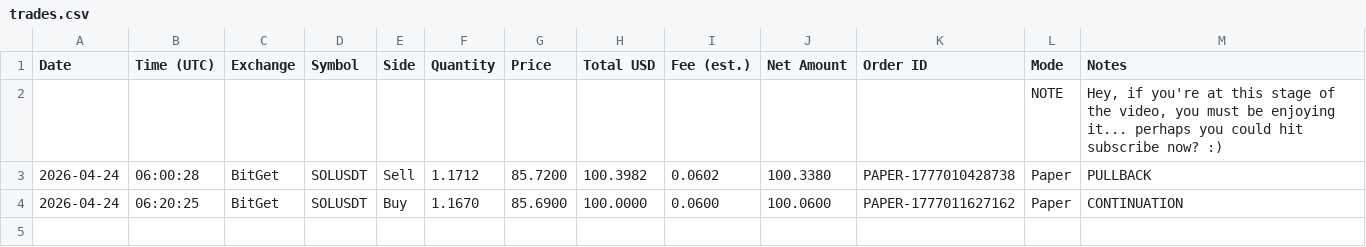
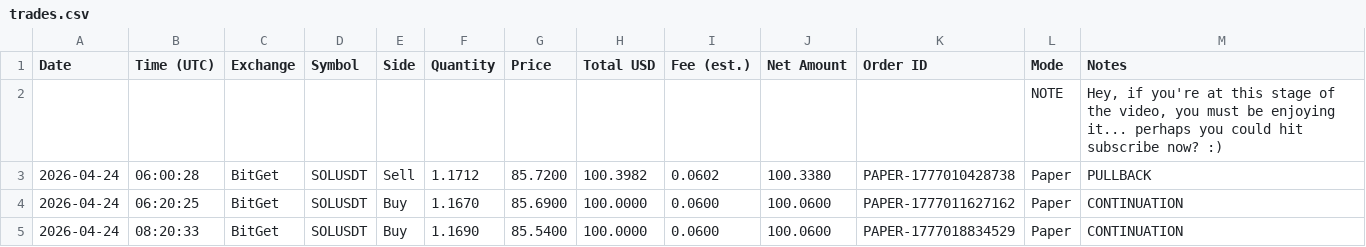
Before and after one commit to linuxdls14-prog/jackson-video-resources-claude-tradingview-mcp-trading, a CSV file: trades.csv, drawn as a sheet; the diff names each change by its address in the sheet, - before the commit and + after, or states it on an @@ line.

Commit message:
state: trades.csv 2026-04-24T08:20

```diff
--- a/trades.csv
+++ b/trades.csv
+row 5: 2026-04-24 | 08:20:33 | BitGet | SOLUSDT | Buy | 1.1690 | 85.5400 | 100.0000 | 0.0600 | 100.0600 | PAPER-1777018834529 | Paper | CONTINUATION
```
